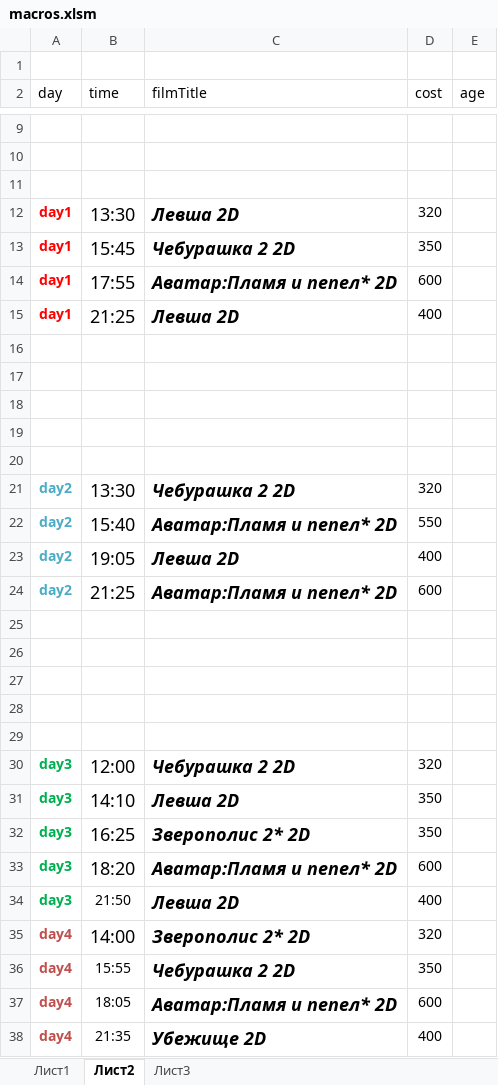
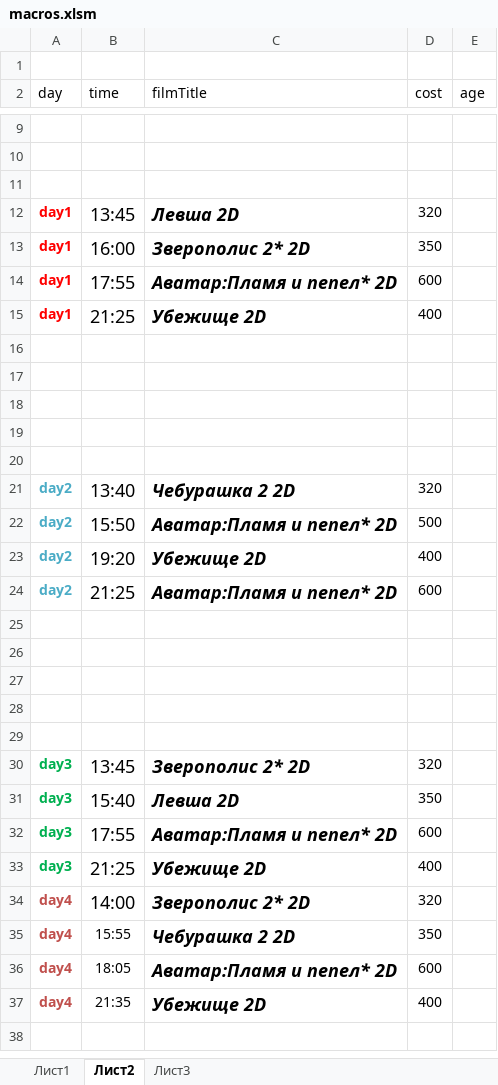
Before and after one commit to eg-bond/ReactSovremennic, an Excel workbook: ExternalScripts/Excel/macros.xlsm, sheet Лист2, drawn as a sheet; only a part is shown, gaps mark what is left out; the shorter side is filled out with more unchanged rows; values as stored, in another font and other column widths than the file's, no borders; removed rows and columns are numbered as before the commit, all else as after; the diff names each change by its address in the sheet, - before the commit and + after, or states it on an @@ line.

```diff
--- a/ExternalScripts/Excel/macros.xlsm (sheet Лист2)
+++ b/ExternalScripts/Excel/macros.xlsm (sheet Лист2)
-B12 (time): 13:30
+B12 (time): 13:45
-B13 (time): 15:45
+B13 (time): 16:00
-C13 (filmTitle): Чебурашка 2 2D
+C13 (filmTitle): Зверополис 2* 2D
-C15 (filmTitle): Левша 2D
+C15 (filmTitle): Убежище 2D
-B21 (time): 13:30
+B21 (time): 13:40
-B22 (time): 15:40
+B22 (time): 15:50
-D22 (cost): 550
+D22 (cost): 500
-B23 (time): 19:05
+B23 (time): 19:20
-C23 (filmTitle): Левша 2D
+C23 (filmTitle): Убежище 2D
-B30 (time): 12:00
+B30 (time): 13:45
-C30 (filmTitle): Чебурашка 2 2D
+C30 (filmTitle): Зверополис 2* 2D
-B31 (time): 14:10
+B31 (time): 15:40
-row 32: day3 | 16:25 | Зверополис 2* 2D | 350
-B32 (time): 18:20
+B32 (time): 17:55
-B33 (time): 21:50
+B33 (time): 21:25
@@ B33 text size: larger @@
-C33 (filmTitle): Левша 2D
+C33 (filmTitle): Убежище 2D
```
Also changed, not shown: sheet Лист1, 4 other files.
